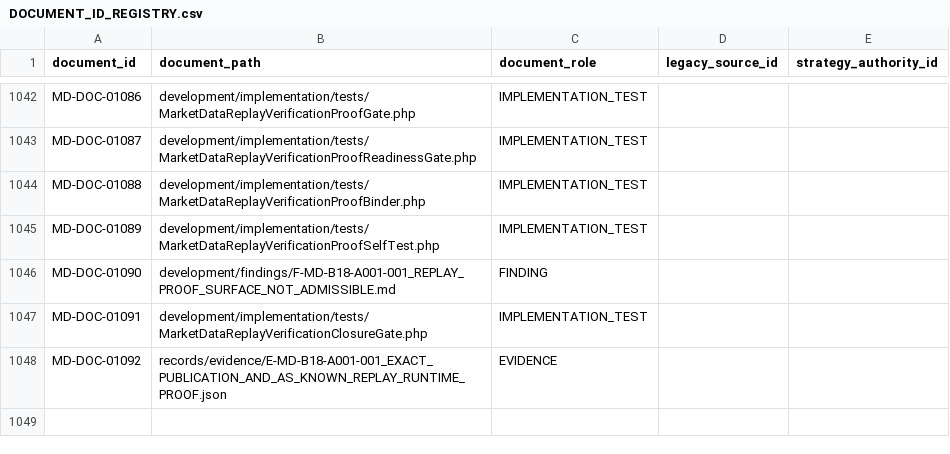
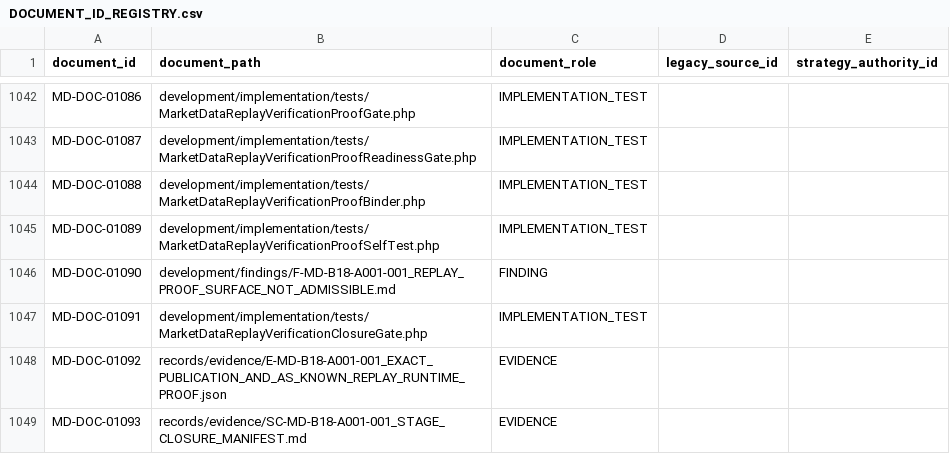
Before and after one commit to franscelstain/tradeaxis-api, a CSV file: docs/market_data/authority/governance/DOCUMENT_ID_REGISTRY.csv, drawn as a sheet; only a part is shown, gaps mark what is left out; the diff names each change by its address in the sheet, - before the commit and + after, or states it on an @@ line.

```diff
--- a/docs/market_data/authority/governance/DOCUMENT_ID_REGISTRY.csv
+++ b/docs/market_data/authority/governance/DOCUMENT_ID_REGISTRY.csv
+row 1049: MD-DOC-01093 | records/evidence/SC-MD-B18-A001-001_STAGE_CLOSURE_MANIFEST.md | EVIDENCE
```
Also changed, not shown: docs/market_data/authority/governance/CURRENT_VERIFICATION_REGISTRY.csv, docs/market_data/authority/governance/DOCUMENT_ROLE_REGISTRY.csv, 9 other files.
